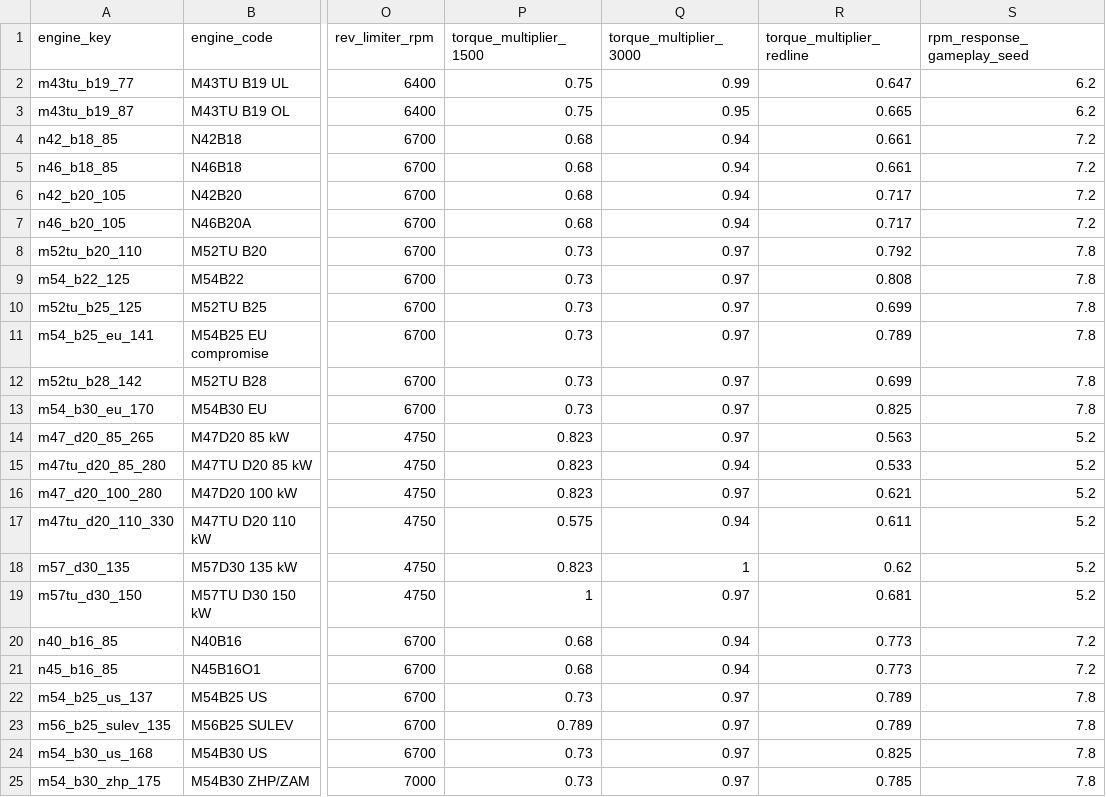
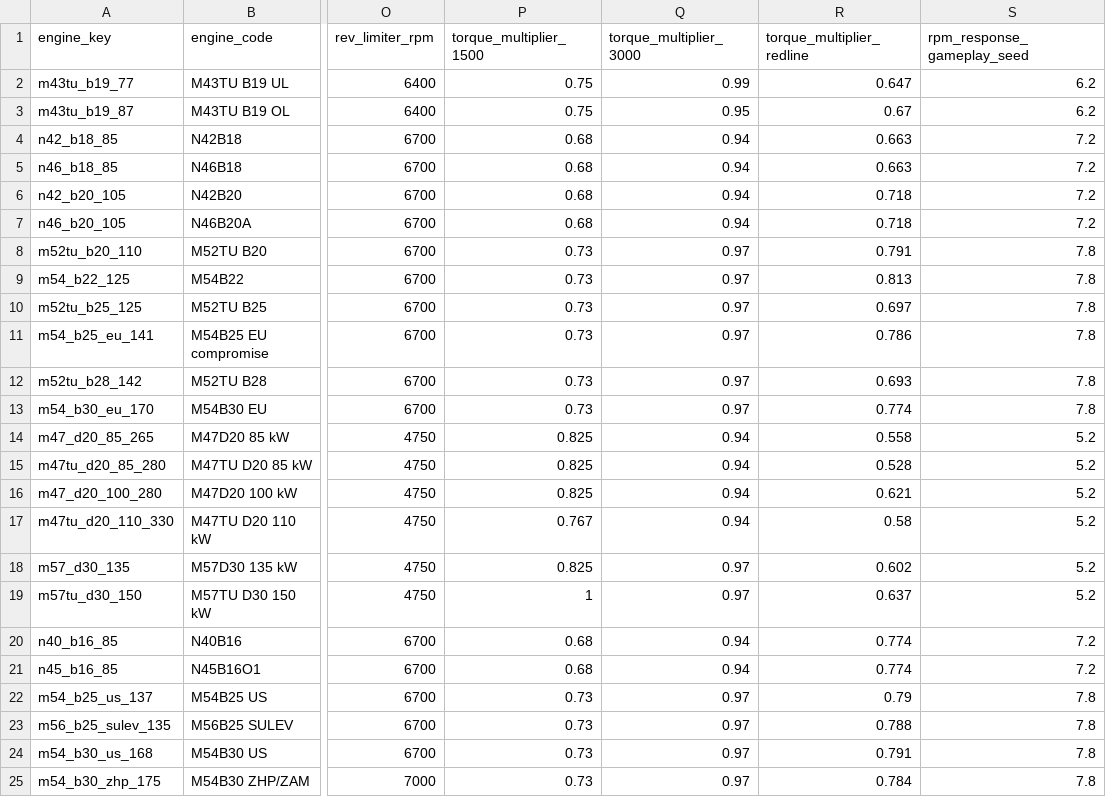
Before and after one commit to Dziuras98/car-game, a CSV file: docs/cars/data/bmw_e46_sedan_engine_runtime_targets.csv, drawn as a sheet; only a part is shown, gaps mark what is left out; the diff names each change by its address in the sheet, - before the commit and + after, or states it on an @@ line.

Commit message:
Correct BMW E46 runtime curve summaries

```diff
--- a/docs/cars/data/bmw_e46_sedan_engine_runtime_targets.csv
+++ b/docs/cars/data/bmw_e46_sedan_engine_runtime_targets.csv
-R3 (torque_multiplier_redline): 0.665
+R3 (torque_multiplier_redline): 0.67
-R4:R5 (torque_multiplier_redline): 0.661
+R4:R5 (torque_multiplier_redline): 0.663
-R6:R7 (torque_multiplier_redline): 0.717
+R6:R7 (torque_multiplier_redline): 0.718
-R8 (torque_multiplier_redline): 0.792
+R8 (torque_multiplier_redline): 0.791
-R9 (torque_multiplier_redline): 0.808
+R9 (torque_multiplier_redline): 0.813
-R10 (torque_multiplier_redline): 0.699
+R10 (torque_multiplier_redline): 0.697
-R11 (torque_multiplier_redline): 0.789
+R11 (torque_multiplier_redline): 0.786
-R12 (torque_multiplier_redline): 0.699
+R12 (torque_multiplier_redline): 0.693
-R13 (torque_multiplier_redline): 0.825
+R13 (torque_multiplier_redline): 0.774
-P14:P16 (torque_multiplier_1500): 0.823
+P14:P16 (torque_multiplier_1500): 0.825
-Q14 (torque_multiplier_3000): 0.97
+Q14 (torque_multiplier_3000): 0.94
-R14 (torque_multiplier_redline): 0.563
+R14 (torque_multiplier_redline): 0.558
-R15 (torque_multiplier_redline): 0.533
+R15 (torque_multiplier_redline): 0.528
-Q16 (torque_multiplier_3000): 0.97
+Q16 (torque_multiplier_3000): 0.94
-P17 (torque_multiplier_1500): 0.575
+P17 (torque_multiplier_1500): 0.767
-R17 (torque_multiplier_redline): 0.611
+R17 (torque_multiplier_redline): 0.58
-P18 (torque_multiplier_1500): 0.823
+P18 (torque_multiplier_1500): 0.825
-Q18 (torque_multiplier_3000): 1
+Q18 (torque_multiplier_3000): 0.97
-R18 (torque_multiplier_redline): 0.62
+R18 (torque_multiplier_redline): 0.602
-R19 (torque_multiplier_redline): 0.681
+R19 (torque_multiplier_redline): 0.637
-R20:R21 (torque_multiplier_redline): 0.773
+R20:R21 (torque_multiplier_redline): 0.774
-R22 (torque_multiplier_redline): 0.789
+R22 (torque_multiplier_redline): 0.79
-P23 (torque_multiplier_1500): 0.789
+P23 (torque_multiplier_1500): 0.73
-R23 (torque_multiplier_redline): 0.789
+R23 (torque_multiplier_redline): 0.788
-R24 (torque_multiplier_redline): 0.825
+R24 (torque_multiplier_redline): 0.791
-R25 (torque_multiplier_redline): 0.785
+R25 (torque_multiplier_redline): 0.784
```
